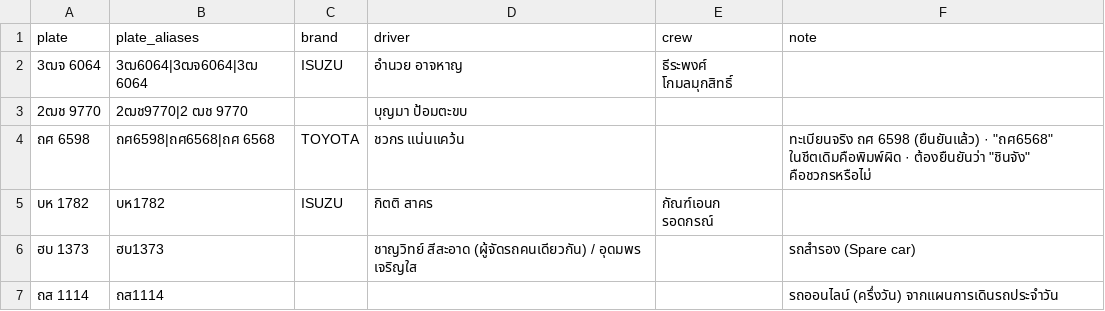
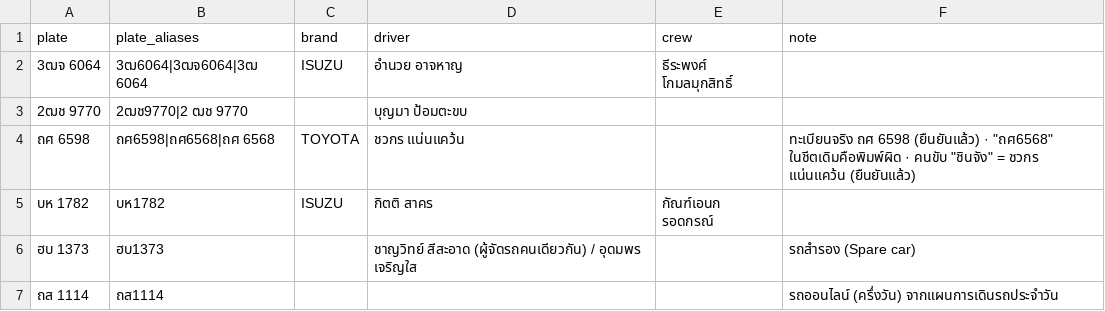
Before and after one commit to noppanareepa-cyber/somjai-pr, a CSV file: truck-queue/seed/trucks.csv, drawn as a sheet.

```diff
--- a/truck-queue/seed/trucks.csv
+++ b/truck-queue/seed/trucks.csv
@@ -3,3 +3,3 @@ plate,plate_aliases,brand,driver,crew,note
 2ฒช 9770,2ฒช9770|2 ฒช 9770,,บุญมา ป้อมตะขบ,,
-ถศ 6598,ถศ6598|ถศ6568|ถศ 6568,TOYOTA,ชวกร แน่นแคว้น,,"ทะเบียนจริง ถศ 6598 (ยืนยันแล้ว) · ""ถศ6568"" ในชีตเดิมคือพิมพ์ผิด · ต้องยืนยันว่า ""ชินจัง"" คือชวกรหรือไม่"
+ถศ 6598,ถศ6598|ถศ6568|ถศ 6568,TOYOTA,ชวกร แน่นแคว้น,,"ทะเบียนจริง ถศ 6598 (ยืนยันแล้ว) · ""ถศ6568"" ในชีตเดิมคือพิมพ์ผิด · คนขับ ""ชินจัง"" = ชวกร แน่นแคว้น (ยืนยันแล้ว)"
 บห 1782,บห1782,ISUZU,กิตติ สาคร,กัณฑ์เอนก รอดกรณ์,
```
